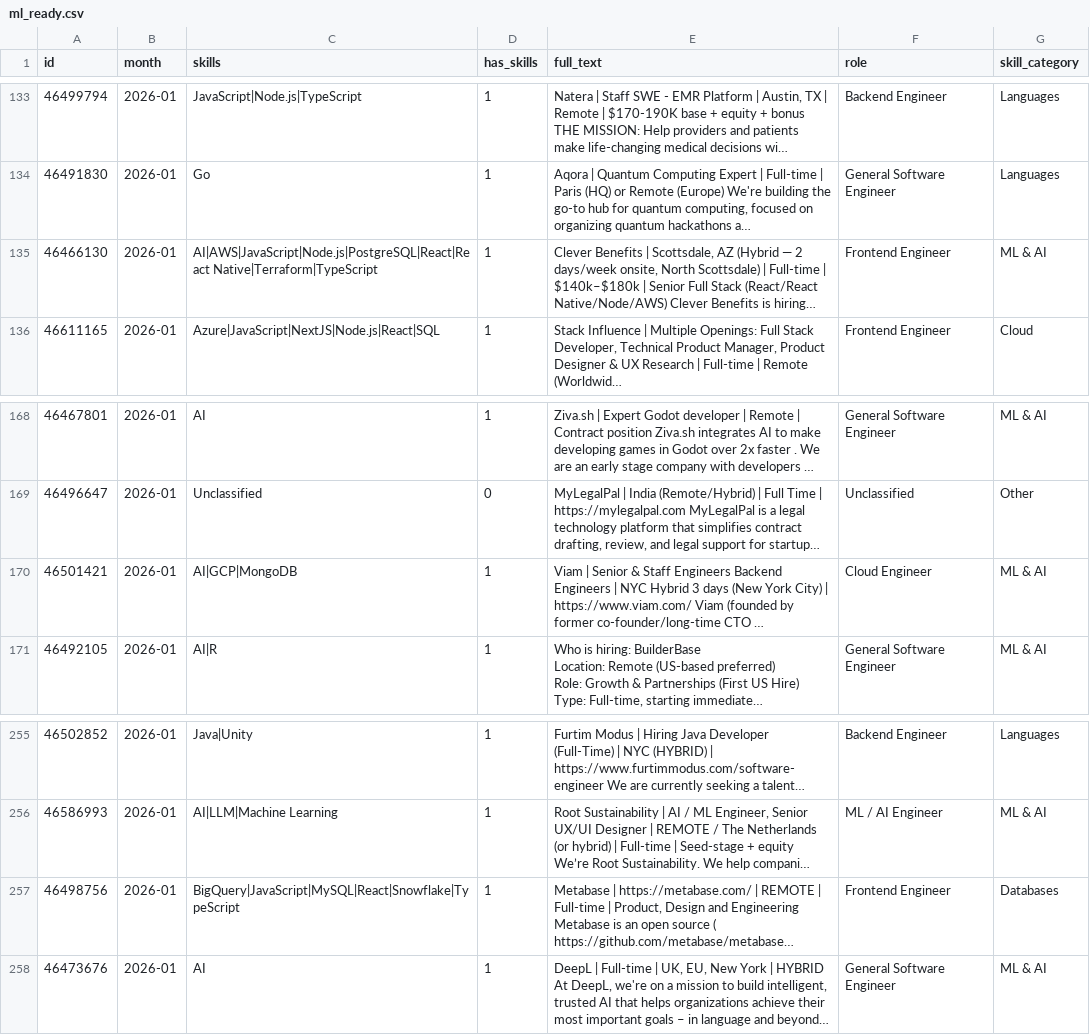
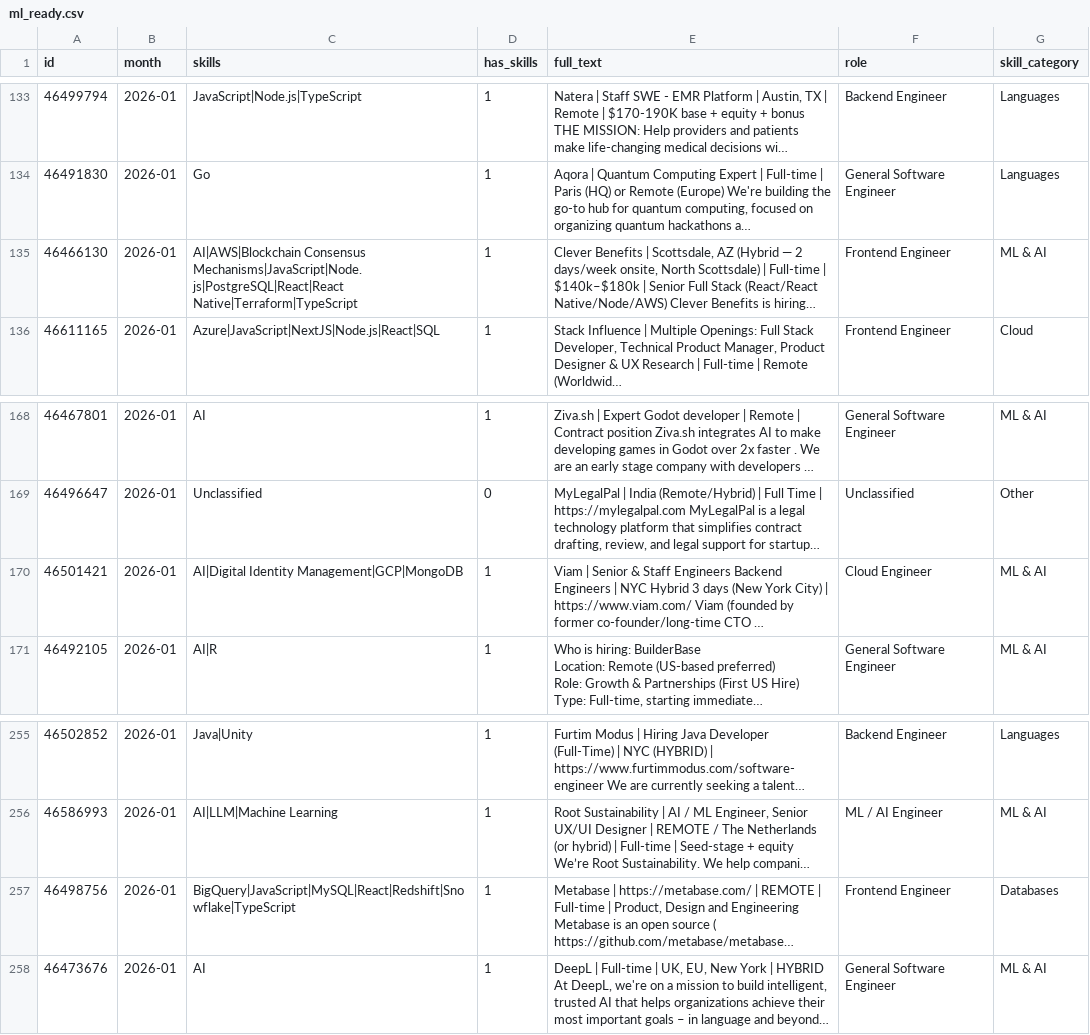
Before and after one commit to ImmnlBayuAgstns/tech-skill-forecaster, a CSV file: data/processed/year=2026/month=01/ml_ready.csv, drawn as a sheet; only a part is shown, gaps mark what is left out; long unchanged cells end in …; the diff names each change by its address in the sheet, - before the commit and + after, or states it on an @@ line.

```diff
--- a/data/processed/year=2026/month=01/ml_ready.csv
+++ b/data/processed/year=2026/month=01/ml_ready.csv
-C135 (skills): AI|AWS|JavaScript|Node.js|PostgreSQL|React|React Native|Terraform|TypeScript
+C135 (skills): AI|AWS|Blockchain Consensus Mechanisms|JavaScript|Node.js|PostgreSQL|React|React Native|Terraform|TypeScript
-C170 (skills): AI|GCP|MongoDB
+C170 (skills): AI|Digital Identity Management|GCP|MongoDB
-C257 (skills): BigQuery|JavaScript|MySQL|React|Snowflake|TypeScript
+C257 (skills): BigQuery|JavaScript|MySQL|React|Redshift|Snowflake|TypeScript
```
Also changed, not shown: data/analysis/forecasts.csv, data/analysis/growth_momentum.csv, 11 other files.
